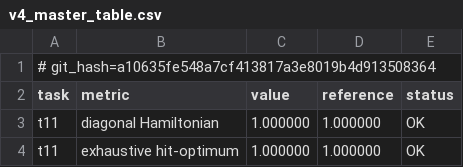
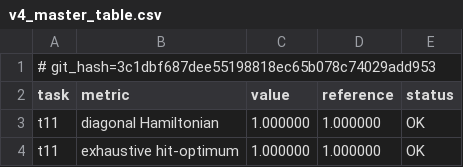
Before and after one commit to armandld/BA_Proj, a CSV file: results/v4_master_table.csv, drawn as a sheet; only a part is shown.

```diff
--- a/results/v4_master_table.csv
+++ b/results/v4_master_table.csv
@@ -1,2 +1,2 @@
-# git_hash=a10635fe548a7cf413817a3e8019b4d913508364
+# git_hash=3c1dbf687dee55198818ec65b078c74029add953
 task,metric,value,reference,status
```
Also changed, not shown: 2 other files.
